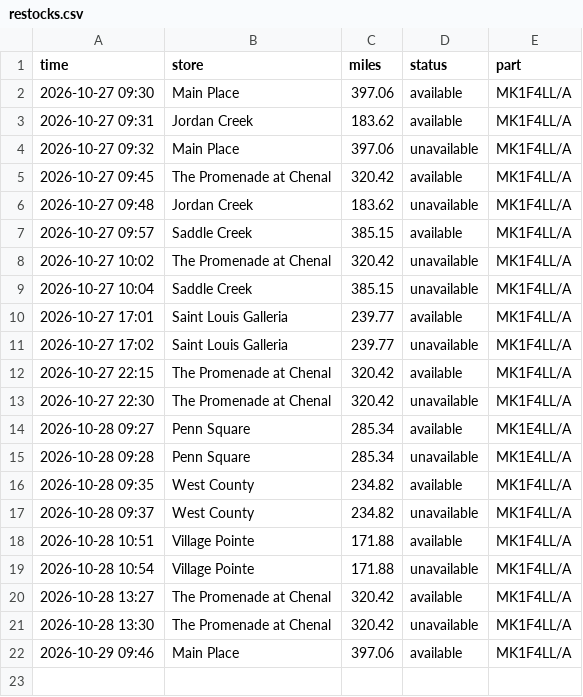
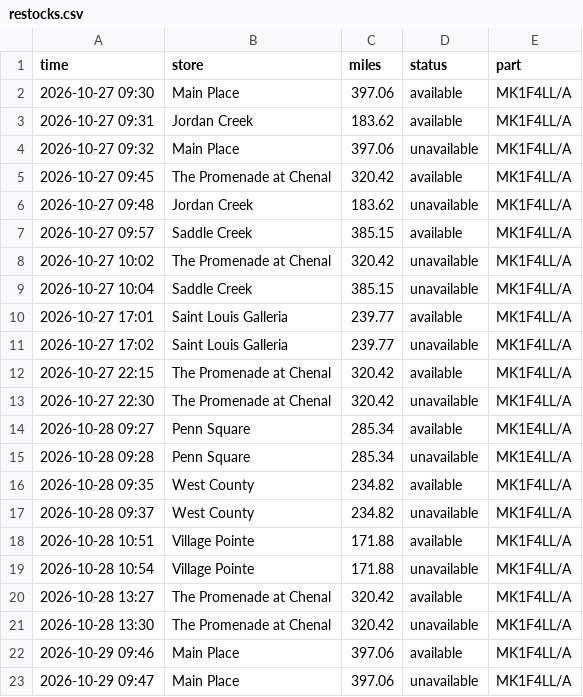
Before and after one commit to aryakvsathye/duo-tracker, a CSV file: restocks.csv, drawn as a sheet; the diff names each change by its address in the sheet, - before the commit and + after, or states it on an @@ line.

Commit message:
Update stock data (stock change)

```diff
--- a/restocks.csv
+++ b/restocks.csv
+row 23: 2026-10-29 09:47 | Main Place | 397.06 | unavailable | MK1F4LL/A
```
Also changed, not shown: 1 other file.
